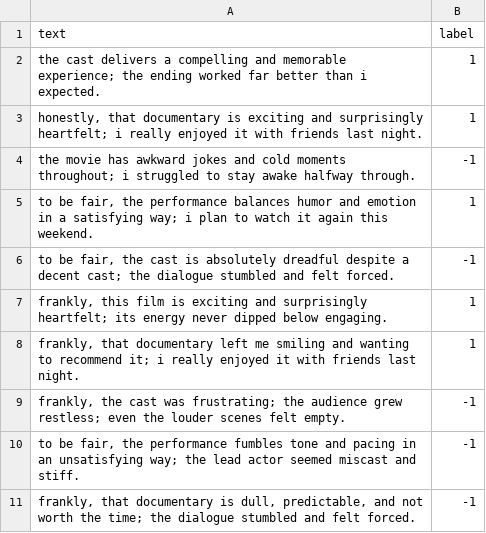
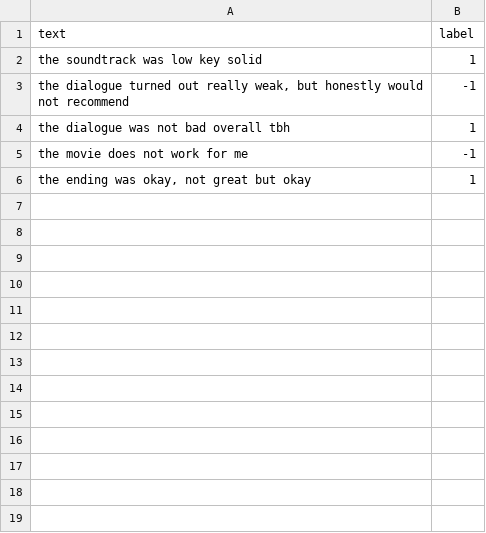
Before and after one commit to keisks/NLP-Exercise, a CSV file: Perceptron-for-Sentiment-Analysis/sentiment_dev.csv, drawn as a sheet.

```diff
--- a/Perceptron-for-Sentiment-Analysis/sentiment_dev.csv
+++ b/Perceptron-for-Sentiment-Analysis/sentiment_dev.csv
@@ -1,11 +1,6 @@
 text,label
-the cast delivers a compelling and memorable experience; the ending worked far better than i expected.,1
-"honestly, that documentary is exciting and surprisingly heartfelt; i really enjoyed it with friends last night.",1
-the movie has awkward jokes and cold moments throughout; i struggled to stay awake halfway through.,-1
-"to be fair, the performance balances humor and emotion in a satisfying way; i plan to watch it again this weekend.",1
-"to be fair, the cast is absolutely dreadful despite a decent cast; the dialogue stumbled and felt forced.",-1
-"frankly, this film is exciting and surprisingly heartfelt; its energy never dipped below engaging.",1
-"frankly, that documentary left me smiling and wanting to recommend it; i really enjoyed it with friends last night.",1
-"frankly, the cast was frustrating; the audience grew restless; even the louder scenes felt empty.",-1
-"to be fair, the performance fumbles tone and pacing in an unsatisfying way; the lead actor seemed miscast and stiff.",-1
-"frankly, that documentary is dull, predictable, and not worth the time; the dialogue stumbled and felt forced.",-1
+the soundtrack was low key solid,1
+"the dialogue turned out really weak, but honestly would not recommend",-1
+the dialogue was not bad overall tbh,1
+the movie does not work for me,-1
+"the ending was okay, not great but okay",1
```
Also changed, not shown: 2 other files.
